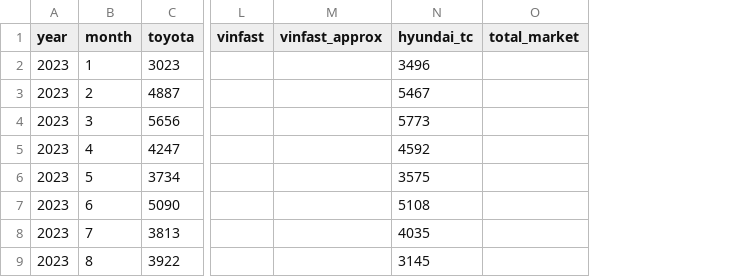
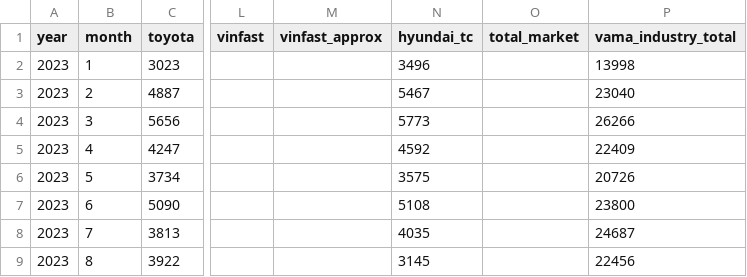
Before and after one commit to hoenhoen2409-hub/cars-tracking-, a CSV file: data/monthly_summary.csv, drawn as a sheet; only a part is shown, gaps mark what is left out; the diff names each change by its address in the sheet, - before the commit and + after, or states it on an @@ line.

```diff
--- a/data/monthly_summary.csv
+++ b/data/monthly_summary.csv
+column P (vama_industry_total), rows 2-9: 13998 | 23040 | 26266 | 22409 | 20726 | 23800 | 24687 | 22456
```
Also changed, not shown: 6 other files.
